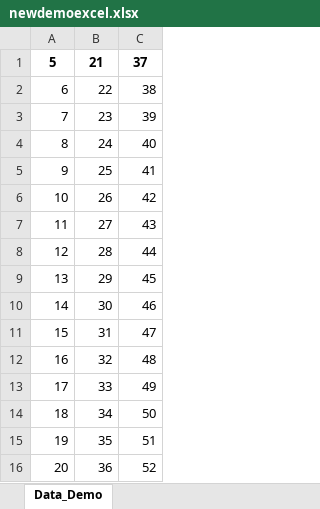
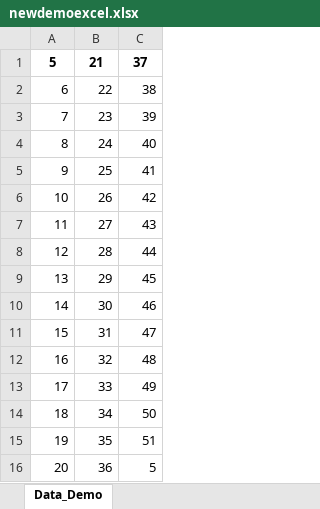
Before and after one commit to SATABHISHA/DataScience, an Excel workbook: PythonWorkspace/iPythonNotebook/newdemoexcel.xlsx, sheet Data_Demo, drawn as a sheet; values as stored, in another font and other column widths than the file's, no borders; the diff names each change by its address in the sheet, - before the commit and + after, or states it on an @@ line.

Commit message:
modified

```diff
--- a/PythonWorkspace/iPythonNotebook/newdemoexcel.xlsx (sheet Data_Demo)
+++ b/PythonWorkspace/iPythonNotebook/newdemoexcel.xlsx (sheet Data_Demo)
-C16: 52
+C16: 5
```
